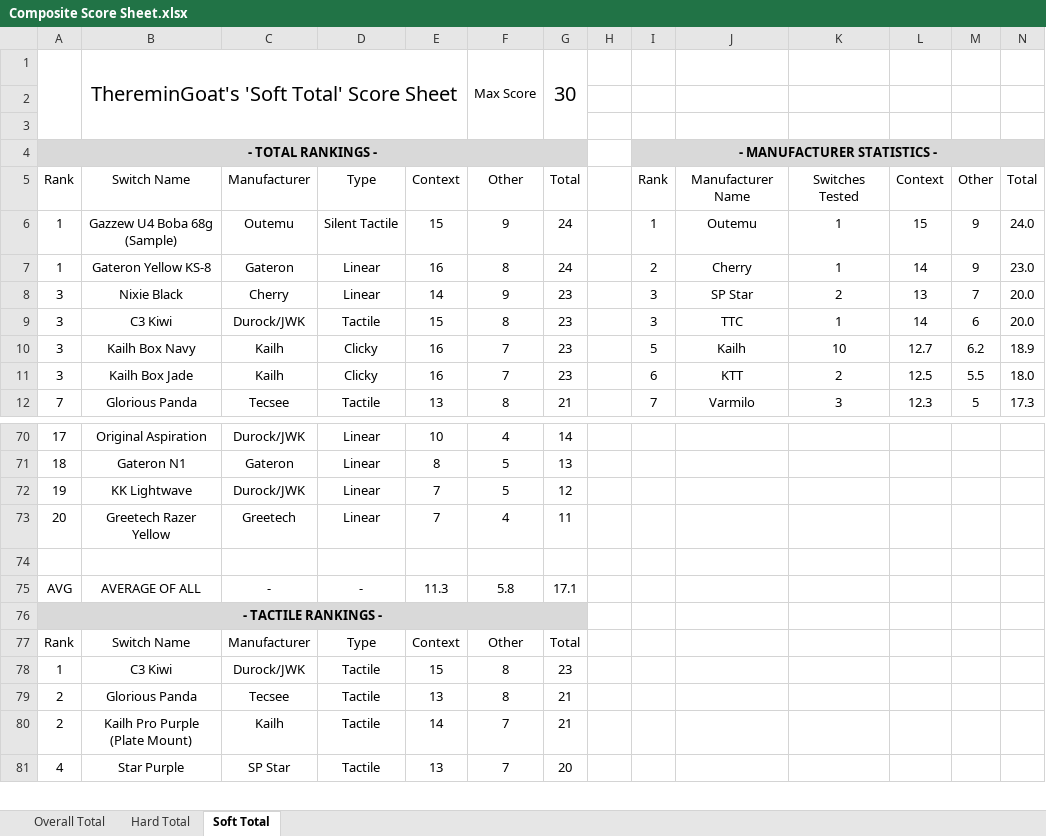
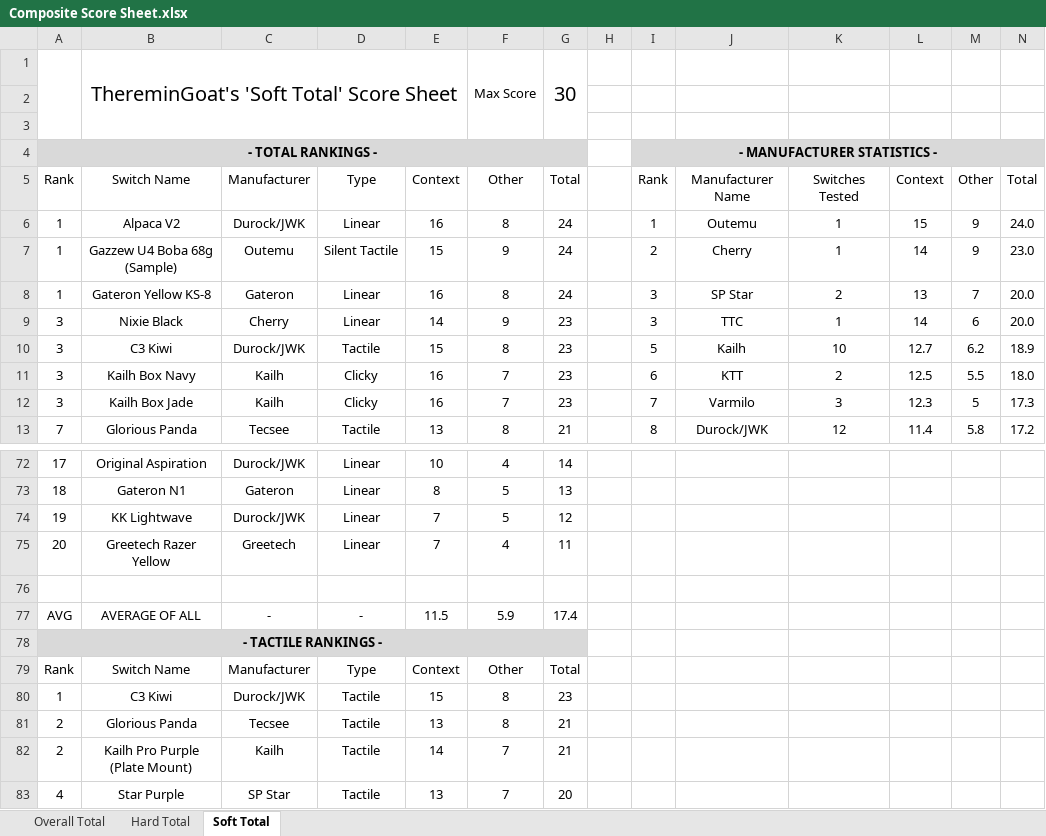
Before and after one commit to ThereminGoat/switch-scores, an Excel workbook: Composite Score Sheet.xlsx, sheet Soft Total, drawn as a sheet; only a part is shown, gaps mark what is left out; values as stored, in another font and other column widths than the file's, no borders; charts and pictures not drawn; removed rows and columns are numbered as before the commit, all else as after; the diff covers the shown part only; the diff names each change by its address in the sheet, - before the commit and + after, or states it on an @@ line.

```diff
--- a/Composite Score Sheet.xlsx (sheet Soft Total)
+++ b/Composite Score Sheet.xlsx (sheet Soft Total)
-B6: Gazzew U4 Boba 68g (Sample)
+B6: Alpaca V2
-C6: Outemu
+C6: Durock/JWK
-D6: Silent Tactile
+D6: Linear
-E6: 15
+E6: 16
-F6: 9
+F6: 8
-B7: Gateron Yellow KS-8
+B7: Gazzew U4 Boba 68g (Sample)
-C7: Gateron
+C7: Outemu
-D7: Linear
+D7: Silent Tactile
-E7: 16
+E7: 15
-F7: 8
+F7: 9
+row 8: 1 | Gateron Yellow KS-8 | Gateron | Linear | 16 | 8 | 24 |  | 3 | SP Star | 2 | 13 | 7 | 20.0
-J9: SP Star
+J9: TTC
-K9: 2
+K9: 1
-L9: 13
+L9: 14
-M9: 7
+M9: 6
-row 9: 3 | C3 Kiwi | Durock/JWK | Tactile | 15 | 8 | 23 |  | 3 | TTC | 1 | 14 | 6 | 20.0
-B10: Kailh Box Navy
+B10: C3 Kiwi
-C10: Kailh
+C10: Durock/JWK
-D10: Clicky
+D10: Tactile
-E10: 16
+E10: 15
-F10: 7
+F10: 8
-B11: Kailh Box Jade
+B11: Kailh Box Navy
+row 12: 3 | Kailh Box Jade | Kailh | Clicky | 16 | 7 | 23 |  | 7 | Varmilo | 3 | 12.3 | 5 | 17.3
-I13: 7
+I13: 8
-J13: Varmilo
+J13: Durock/JWK
-K13: 3
+K13: 12
-L13: 12.3
+L13: 11.4
-M13: 5
+M13: 5.8
-N13: 17.3
+N13: 17.2
-E77: 11.3
+E77: 11.5
-F77: 5.8
+F77: 5.9
-G77: 17.1
+G77: 17.4
```
Also changed, not shown: 2 added rows, 1 removed row, 18 edited cells and merged cells elsewhere in this sheet, sheet Overall Total, sheet Hard Total, formulas that keep their value, 1 other file.
